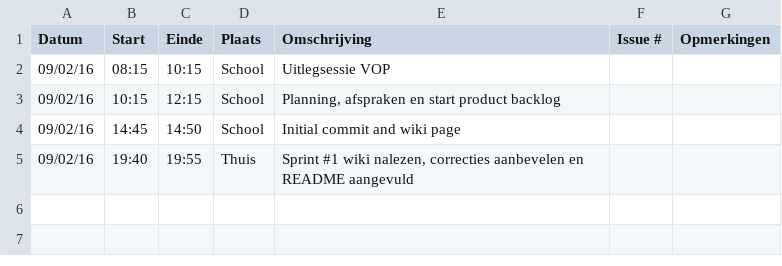
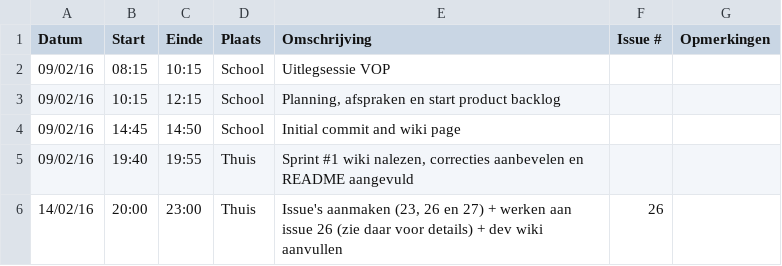
Before and after one commit to verkeergent/Traffic-Travel-Time-Analyzer-4, a CSV file: Aaron-MousaviLogboek.csv, drawn as a sheet; the diff names each change by its address in the sheet, - before the commit and + after, or states it on an @@ line.

Commit message:
Logboek update

```diff
--- a/Aaron-MousaviLogboek.csv
+++ b/Aaron-MousaviLogboek.csv
+row 6: 14/02/16 | 20:00 | 23:00 | Thuis | Issue's aanmaken (23, 26 en 27) + werken aan issue 26 (zie daar voor details) + dev wiki aanvullen | 26
```
